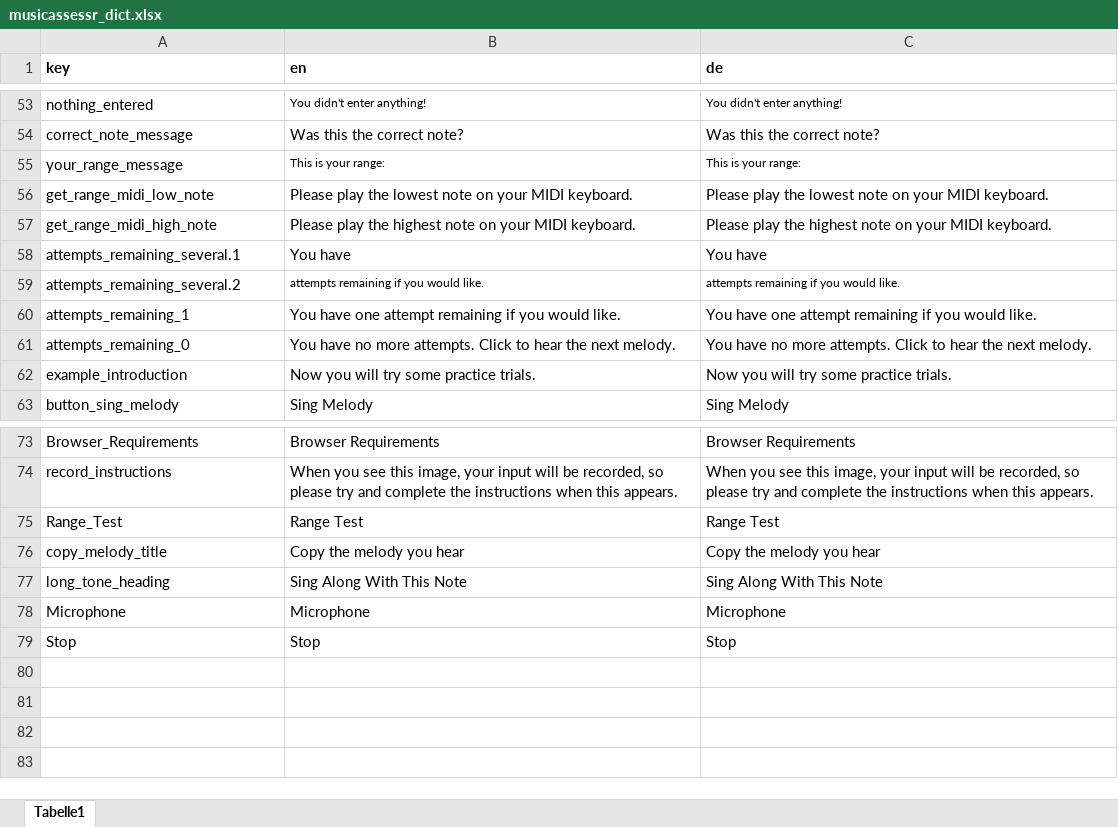
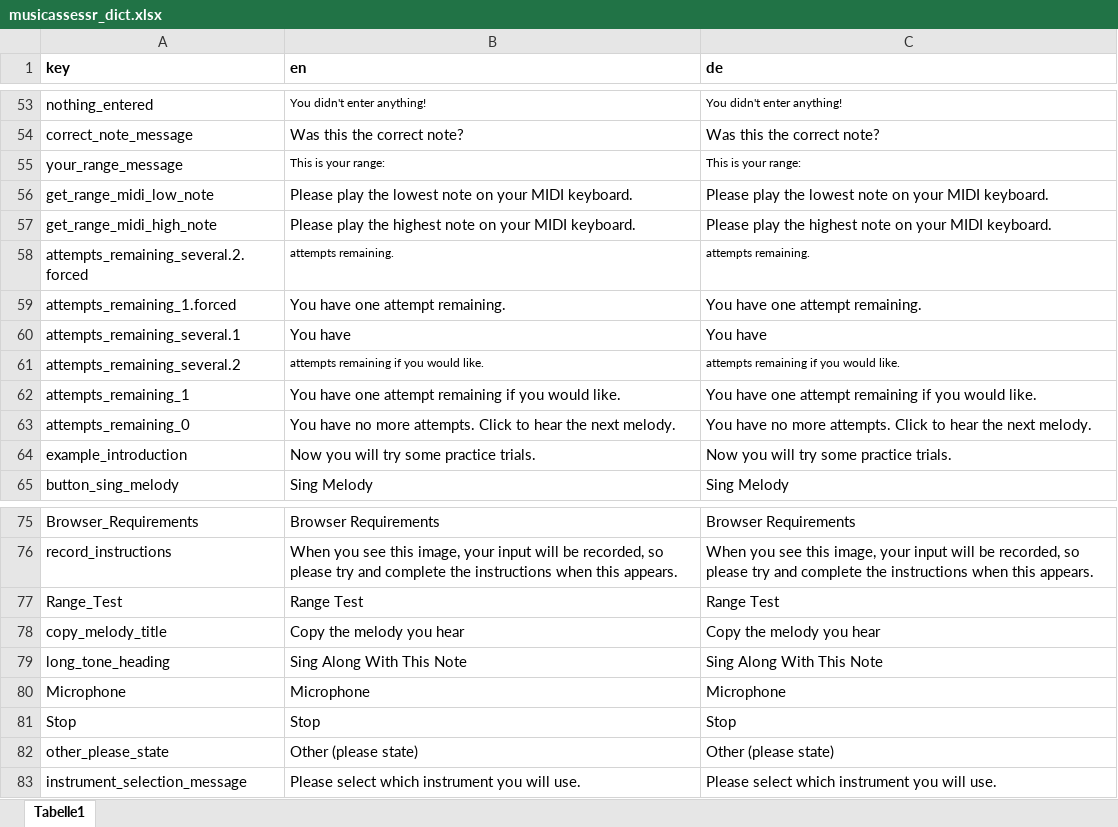
Before and after one commit to sebsilas/musicassessr, an Excel workbook: data-raw/musicassessr_dict.xlsx, sheet Tabelle1, drawn as a sheet; only a part is shown, gaps mark what is left out; values as stored, in another font and other column widths than the file's, no borders; the diff names each change by its address in the sheet, - before the commit and + after, or states it on an @@ line.

```diff
--- a/data-raw/musicassessr_dict.xlsx (sheet Tabelle1)
+++ b/data-raw/musicassessr_dict.xlsx (sheet Tabelle1)
+row 58: attempts_remaining_several.2.forced | attempts remaining. | attempts remaining.
+row 59: attempts_remaining_1.forced | You have one attempt remaining. | You have one attempt remaining.
+row 82: other_please_state | Other (please state) | Other (please state)
+row 83: instrument_selection_message | Please select which instrument you will use. | Please select which instrument you will use.
```
Also changed, not shown: data-raw/musical_instruments.xlsx, 57 other files.
